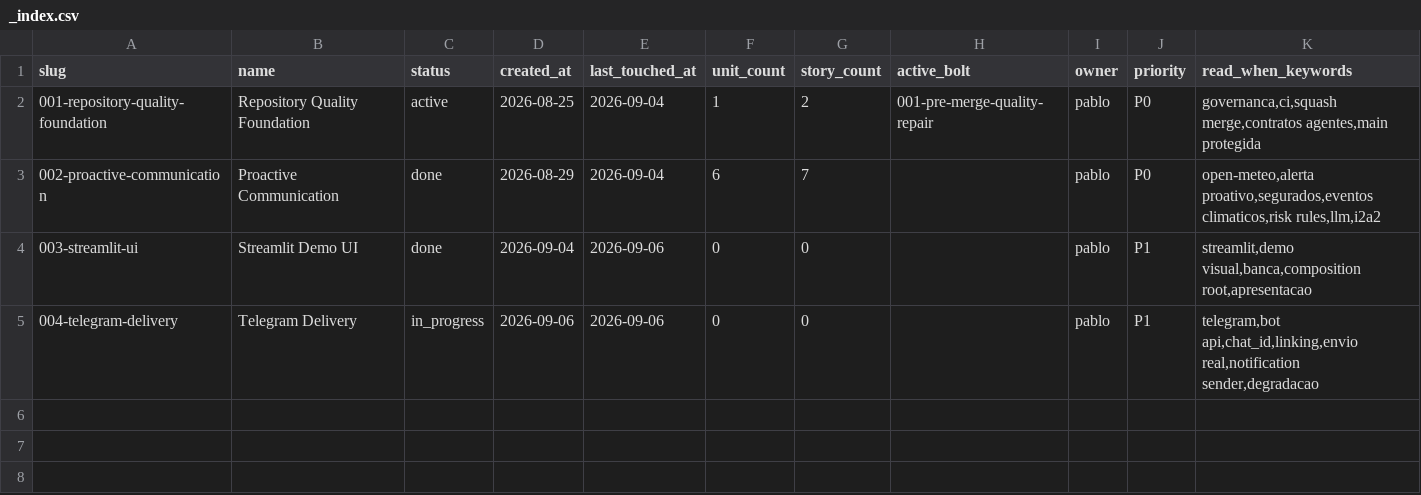
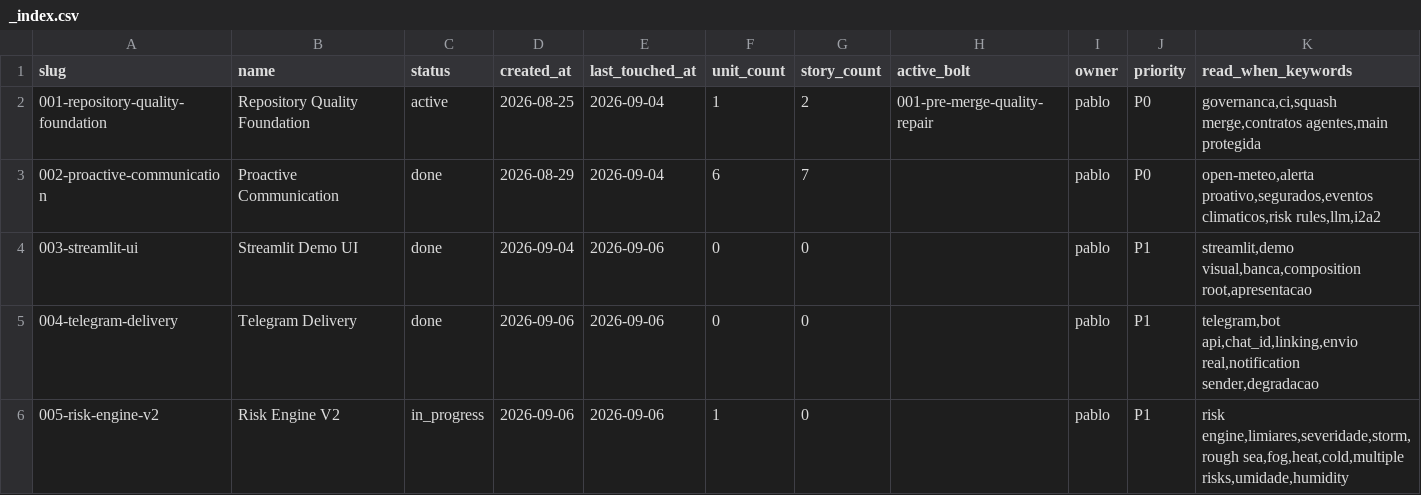
Before and after one commit to tablitomax-dev/Desafio_5_Insurminds_Meteorologico, a CSV file: memory-bank/intents/_index.csv, drawn as a sheet.

Commit message:
feat(risk): motor de risco v2 com tiers, regras compostas e consolidacao (intent 005) (#15)
- novos tipos: calor (>=35 HIGH / >=38 HEAT_WAVE VERY_HIGH), frio (<=10 HIGH / <=5 VERY_HIGH), neblina (umidade >=95 + vento <=15 + chuva <=10), tempestade (chuva+vento), ressaca (litoral+vento>=80+chuva>=30) e MULTIPLE_RISKS

- escopo por ramo (classificacao do dono): calor/onda, frio e tempestade -> RESIDENTIAL ou AUTO; neblina -> AUTO; ressaca -> RESIDENTIAL; vento segue story 04 (litoral)

- escalonamento preservando as stories 02-04: chuva 10-20 MEDIUM / 20-35 HIGH / >=35 VERY_HIGH; vento >=80 VERY_HIGH

- >=2 riscos simultaneos -> individuais + resumo MULTIPLE_RISKS (severidade maxima) por ultimo; fallback estatistico fica fora do engine (ADR-009)

- umidade no WeatherSnapshot (humidity_pct, Open-Meteo relative_humidity_2m, null -> None); FogRule pula sem umidade; fixture offline com umidade (Curitiba 97%)

- testes: 175 passed (+42); ADR-009 e intent 005

```diff
--- a/memory-bank/intents/_index.csv
+++ b/memory-bank/intents/_index.csv
@@ -4,2 +4,3 @@ slug,name,status,created_at,last_touched_at,unit_count,story_count,active_bolt,o
 003-streamlit-ui,Streamlit Demo UI,done,2026-09-04,2026-09-06,0,0,,pablo,P1,"streamlit,demo visual,banca,composition root,apresentacao"
-004-telegram-delivery,Telegram Delivery,in_progress,2026-09-06,2026-09-06,0,0,,pablo,P1,"telegram,bot api,chat_id,linking,envio real,notification sender,degradacao"
+004-telegram-delivery,Telegram Delivery,done,2026-09-06,2026-09-06,0,0,,pablo,P1,"telegram,bot api,chat_id,linking,envio real,notification sender,degradacao"
+005-risk-engine-v2,Risk Engine V2,in_progress,2026-09-06,2026-09-06,1,0,,pablo,P1,"risk engine,limiares,severidade,storm,rough sea,fog,heat,cold,multiple risks,umidade,humidity"
```
Also changed, not shown: 17 other files.
